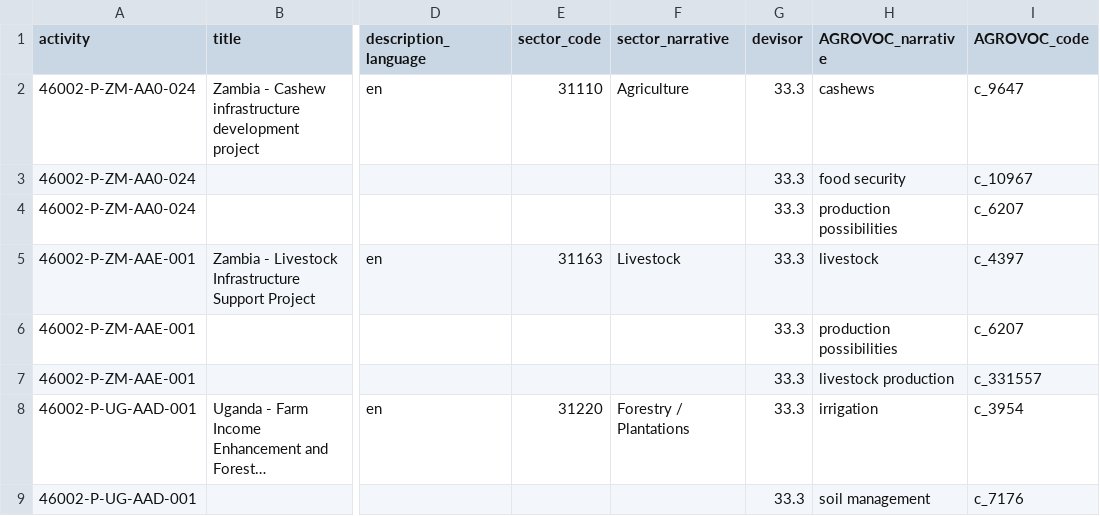
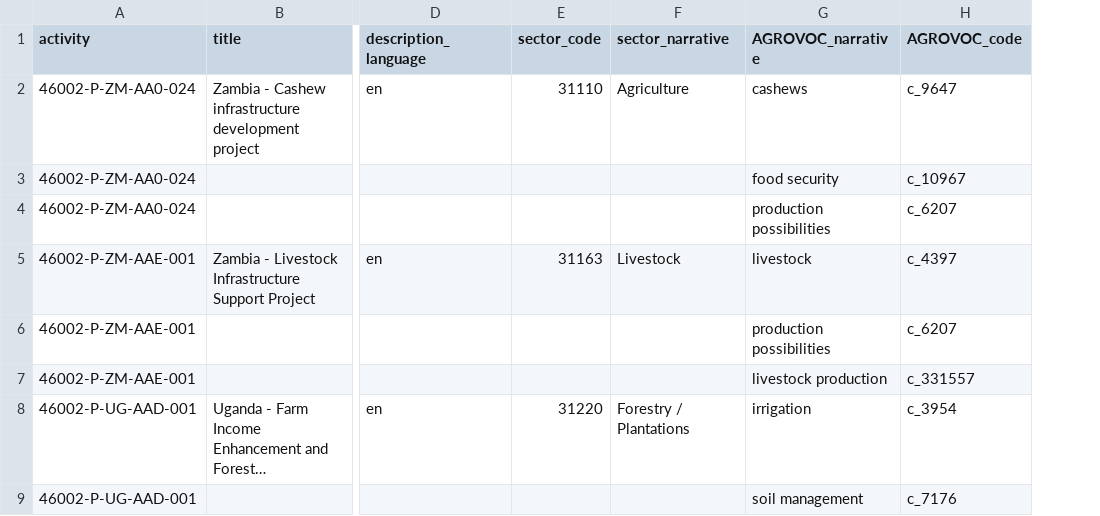
Before and after one commit to OpenAgFunding/development, a CSV file: afdb-data-pilot/AfDB Ag Data Pilot Sheet - Activities.csv, drawn as a sheet; only a part is shown, gaps mark what is left out; long unchanged cells end in …; the diff names each change by its address in the sheet, - before the commit and + after, or states it on an @@ line.

```diff
--- a/afdb-data-pilot/AfDB Ag Data Pilot Sheet - Activities.csv
+++ b/afdb-data-pilot/AfDB Ag Data Pilot Sheet - Activities.csv
-column G (devisor), rows 2-9: all 33.3
```
Also changed, not shown: 4 other files.
